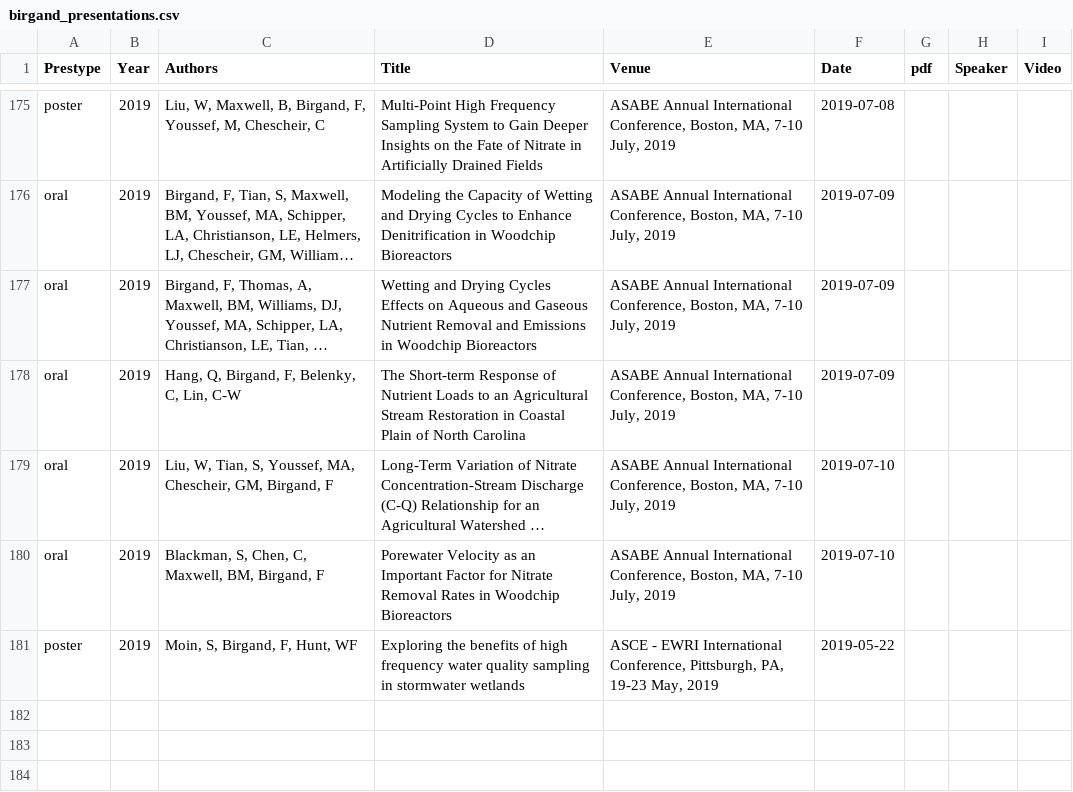
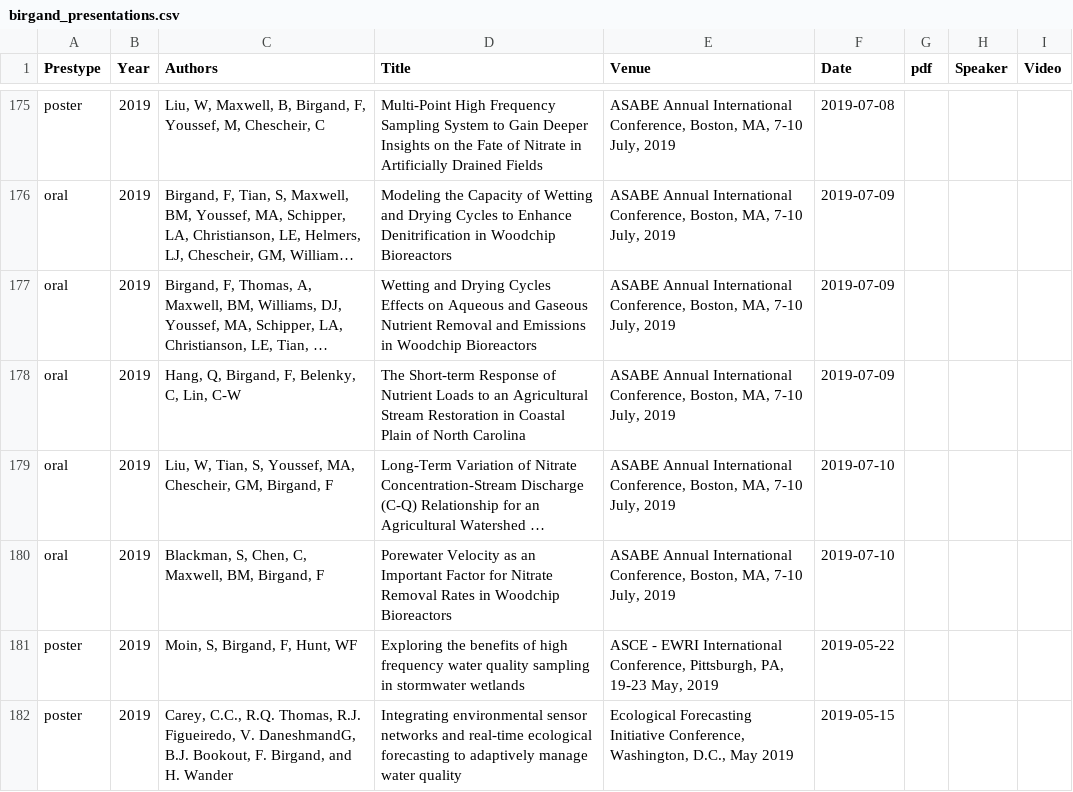
Before and after one commit to francoisbirgand/francoisbirgand.github.io, a CSV file: birgand_presentations.csv, drawn as a sheet; only a part is shown, gaps mark what is left out; long unchanged cells end in …; the diff names each change by its address in the sheet, - before the commit and + after, or states it on an @@ line.

```diff
--- a/birgand_presentations.csv
+++ b/birgand_presentations.csv
+row 182: poster | 2019 | Carey, C.C., R.Q. Thomas, R.J. Figueiredo, V. DaneshmandG, B.J. Bookout, F. Birgand, and H. Wander | Integrating environmental sensor networks and real-time ecological forecasting to adaptively manage water quality | Ecological Forecasting Initiative Conference, Washington, D.C., May 2019 | 2019-05-15
```
Also changed, not shown: 13 other files.
